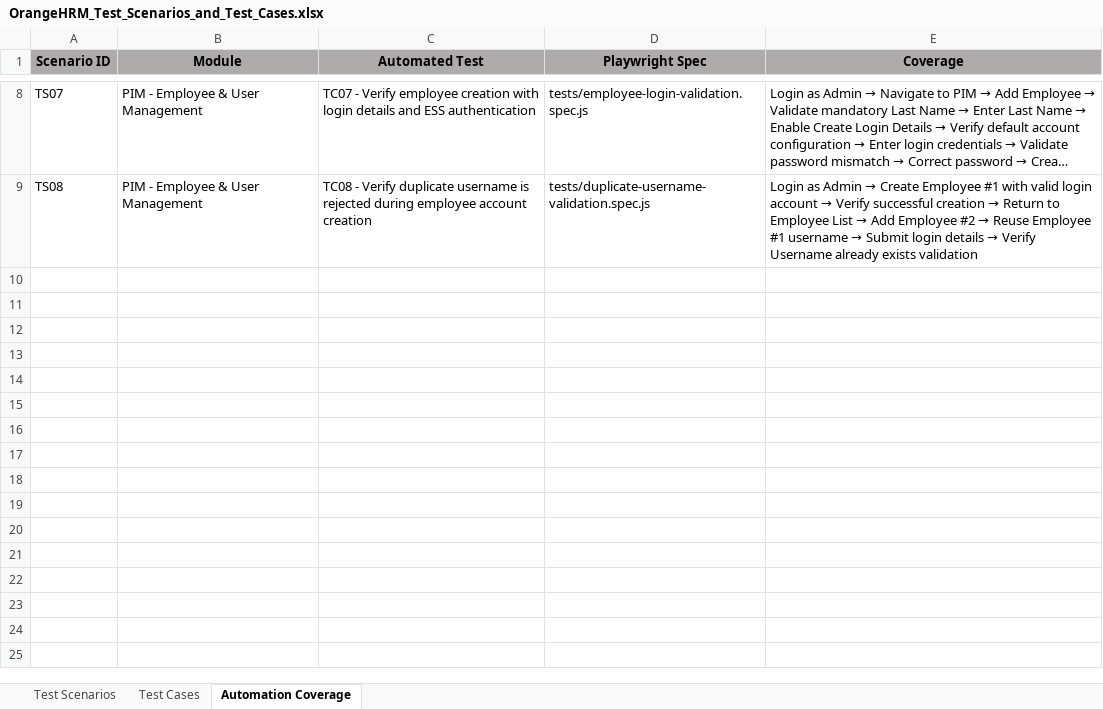
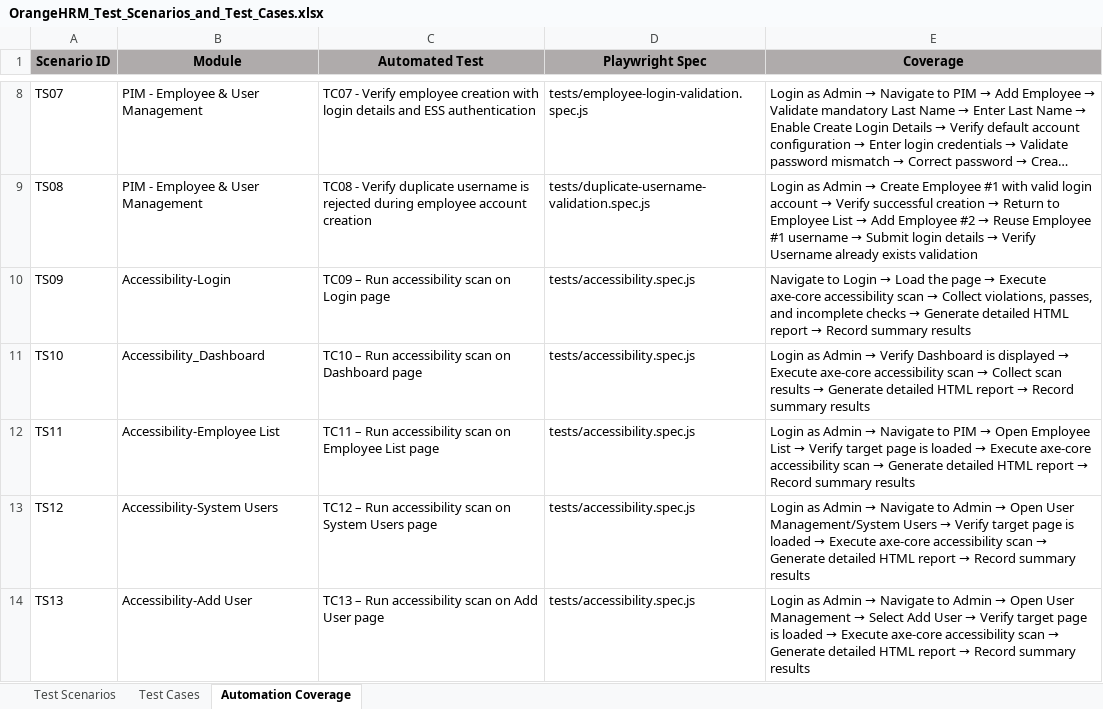
Before and after one commit to sivajireddy2105/playwright-js-automation-orangehrm, an Excel workbook: test-cases/OrangeHRM_Test_Scenarios_and_Test_Cases.xlsx, sheet Automation Coverage, drawn as a sheet; only a part is shown, gaps mark what is left out; long unchanged cells end in …; values as stored, in another font and other column widths than the file's, no borders; the diff names each change by its address in the sheet, - before the commit and + after, or states it on an @@ line.

Commit message:
Add accessibility regression baseline and stabilize PIM tests

```diff
--- a/test-cases/OrangeHRM_Test_Scenarios_and_Test_Cases.xlsx (sheet Automation Coverage)
+++ b/test-cases/OrangeHRM_Test_Scenarios_and_Test_Cases.xlsx (sheet Automation Coverage)
+row 10: TS09 | Accessibility-Login | TC09 – Run accessibility scan on Login page | tests/accessibility.spec.js | Navigate to Login → Load the page → Execute axe-core accessibility scan → Collect violations, passes, and incomplete checks → Generate detailed HTML report → Record summary results
+row 11: TS10 | Accessibility_Dashboard | TC10 – Run accessibility scan on Dashboard page | tests/accessibility.spec.js | Login as Admin → Verify Dashboard is displayed → Execute axe-core accessibility scan → Collect scan results → Generate detailed HTML report → Record summary results
+row 12: TS11 | Accessibility-Employee List | TC11 – Run accessibility scan on Employee List page | tests/accessibility.spec.js | Login as Admin → Navigate to PIM → Open Employee List → Verify target page is loaded → Execute axe-core accessibility scan → Generate detailed HTML report → Record summary results
+row 13: TS12 | Accessibility-System Users | TC12 – Run accessibility scan on System Users page | tests/accessibility.spec.js | Login as Admin → Navigate to Admin → Open User Management/System Users → Verify target page is loaded → Execute axe-core accessibility scan → Generate detailed HTML report → Record summary results
+row 14: TS13 | Accessibility-Add User | TC13 – Run accessibility scan on Add User page | tests/accessibility.spec.js | Login as Admin → Navigate to Admin → Open User Management → Select Add User → Verify target page is loaded → Execute axe-core accessibility scan → Generate detailed HTML report → Record summary results
```
Also changed, not shown: sheet Test Cases, sheet Test Scenarios, 5 other files.
